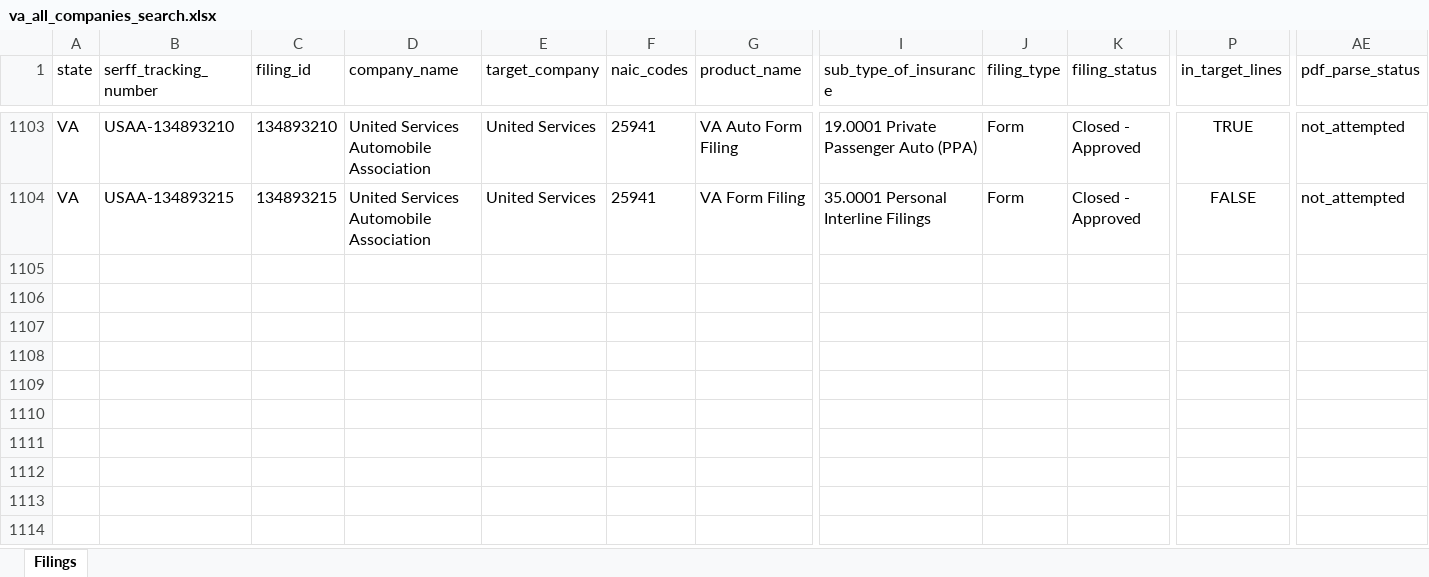
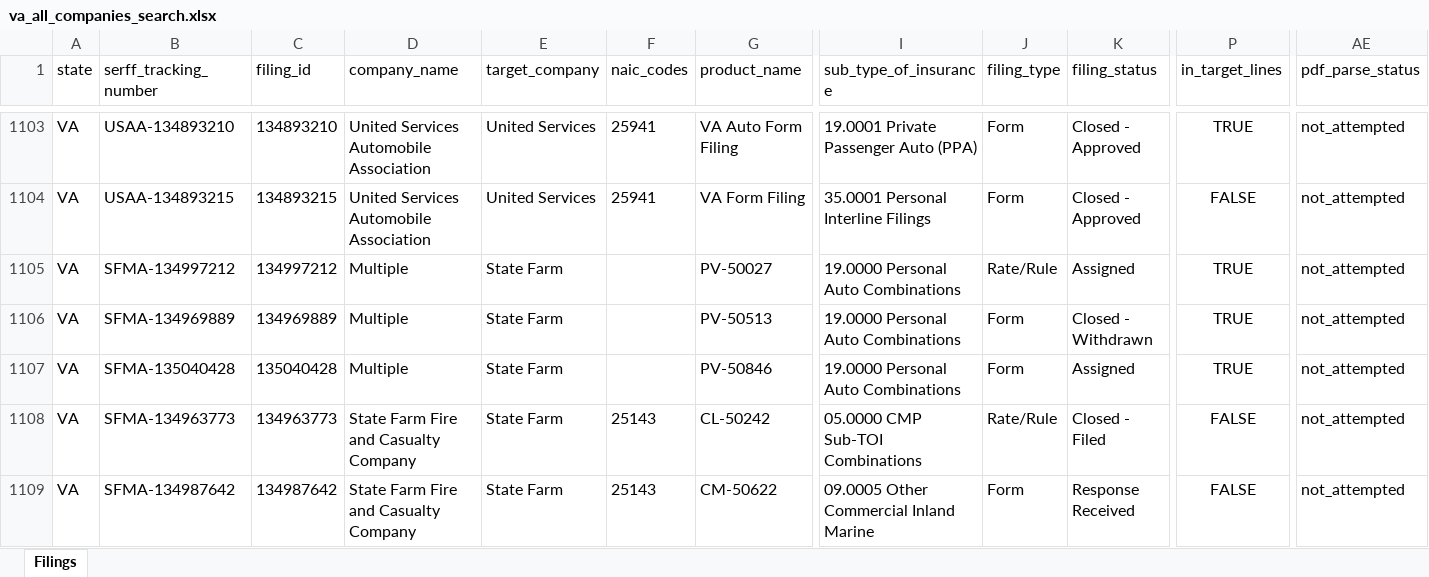
Before and after one commit to AceVon3/AceVonProjects, an Excel workbook: Insurance Rate Data Scraper/output/va_all_companies_search.xlsx, sheet Filings, drawn as a sheet; only a part is shown, gaps mark what is left out; values as stored, in another font and other column widths than the file's, no borders; rows hold the shown columns only; the diff covers the shown part only; the diff names each change by its address in the sheet, - before the commit and + after, or states it on an @@ line.

```diff
--- a/Insurance Rate Data Scraper/output/va_all_companies_search.xlsx (sheet Filings)
+++ b/Insurance Rate Data Scraper/output/va_all_companies_search.xlsx (sheet Filings)
+row 1105: VA | SFMA-134997212 | 134997212 | Multiple | State Farm |  | PV-50027 | 19.0000 Personal Auto Combinations | Rate/Rule | Assigned | TRUE | not_attempted
+row 1106: VA | SFMA-134969889 | 134969889 | Multiple | State Farm |  | PV-50513 | 19.0000 Personal Auto Combinations | Form | Closed - Withdrawn | TRUE | not_attempted
+row 1107: VA | SFMA-135040428 | 135040428 | Multiple | State Farm |  | PV-50846 | 19.0000 Personal Auto Combinations | Form | Assigned | TRUE | not_attempted
+row 1108: VA | SFMA-134963773 | 134963773 | State Farm Fire and Casualty Company | State Farm | 25143 | CL-50242 | 05.0000 CMP Sub-TOI Combinations | Rate/Rule | Closed - Filed | FALSE | not_attempted
+row 1109: VA | SFMA-134987642 | 134987642 | State Farm Fire and Casualty Company | State Farm | 25143 | CM-50622 | 09.0005 Other Commercial Inland Marine | Form | Response Received | FALSE | not_attempted
```
Also changed, not shown: 116 added rows elsewhere in this sheet, Insurance Rate Data Scraper/output/az_final_rates.xlsx, Insurance Rate Data Scraper/output/ga_final_rates.xlsx, 22 other files.
